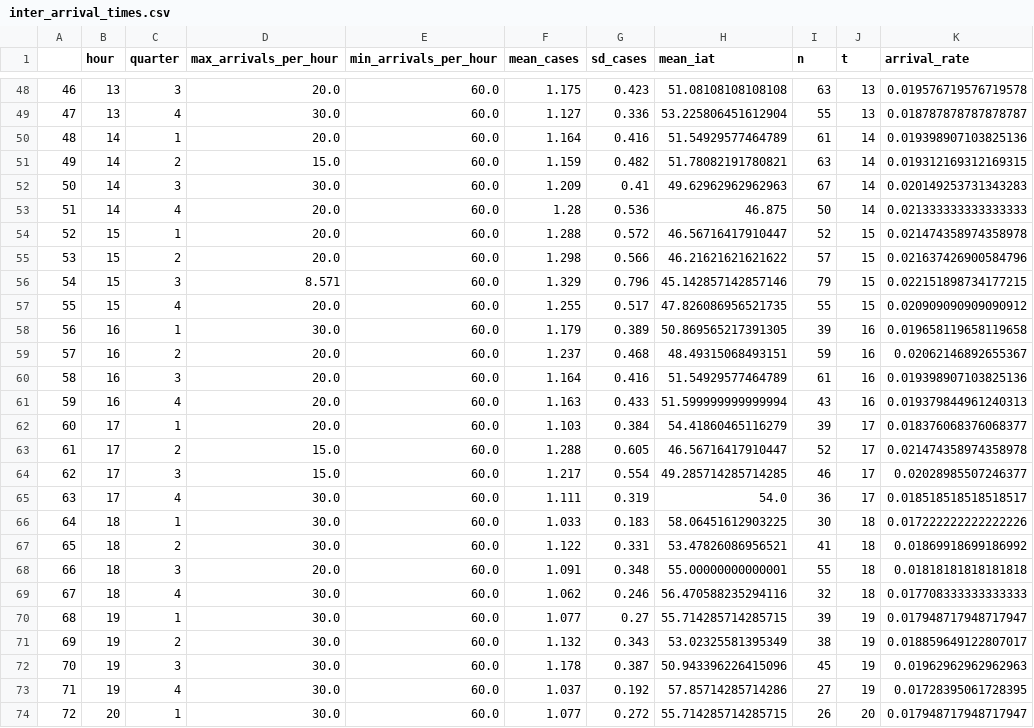
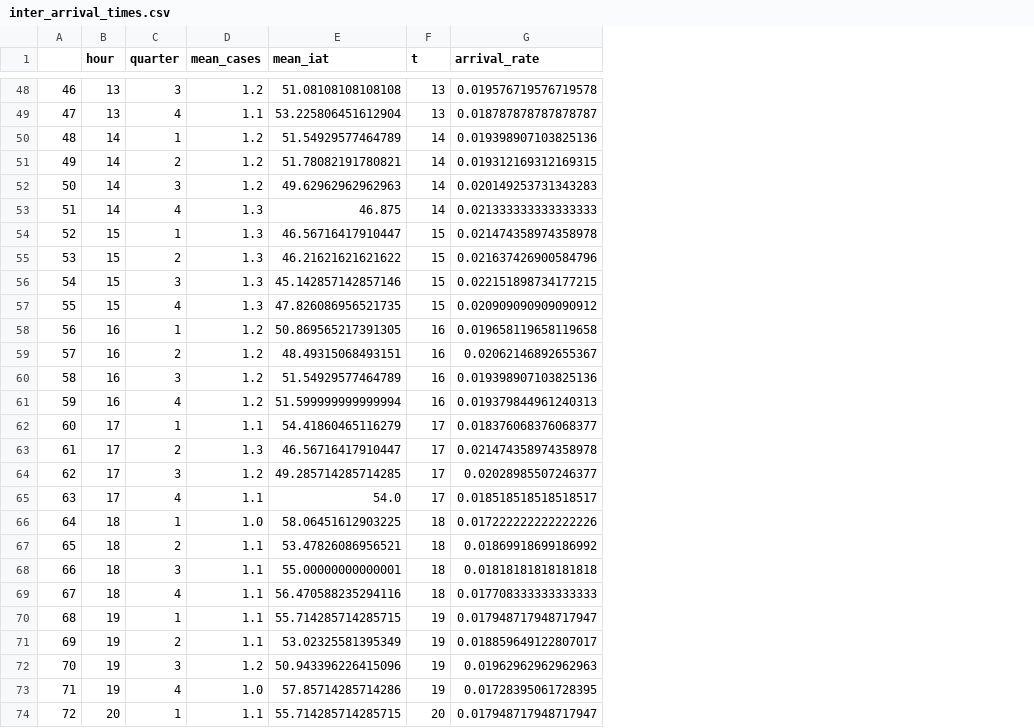
Before and after one commit to RichardPilbery/DAA_DES, a CSV file: distribution_data/inter_arrival_times.csv, drawn as a sheet; only a part is shown, gaps mark what is left out; removed rows and columns are numbered as before the commit, all else as after; the diff covers the shown part only; the diff names each change by its address in the sheet, - before the commit and + after, or states it on an @@ line.

```diff
--- a/distribution_data/inter_arrival_times.csv
+++ b/distribution_data/inter_arrival_times.csv
-column D (max_arrivals_per_hour), rows 48-74: 20.0 | 30.0 | 20.0 | 15.0 | 30.0 | 20.0 | 20.0 | 20.0 | 8.571 | 20.0 | 30.0 | 20.0 | 20.0 | 20.0 | 20.0 | 15.0 | 15.0 | 30.0 | 30.0 | 30.0 | 20.0 | 30.0 | 30.0 | 30.0 | 30.0 | 30.0 | 30.0
-column E (min_arrivals_per_hour), rows 48-74: all 60.0
-column G (sd_cases), rows 48-74: 0.423 | 0.336 | 0.416 | 0.482 | 0.41 | 0.536 | 0.572 | 0.566 | 0.796 | 0.517 | 0.389 | 0.468 | 0.416 | 0.433 | 0.384 | 0.605 | 0.554 | 0.319 | 0.183 | 0.331 | 0.348 | 0.246 | 0.27 | 0.343 | 0.387 | 0.192 | 0.272
-column I (n), rows 48-74: 63 | 55 | 61 | 63 | 67 | 50 | 52 | 57 | 79 | 55 | 39 | 59 | 61 | 43 | 39 | 52 | 46 | 36 | 30 | 41 | 55 | 32 | 39 | 38 | 45 | 27 | 26
-D48 (mean_cases): 1.175
+D48 (mean_cases): 1.2
-D49 (mean_cases): 1.127
+D49 (mean_cases): 1.1
-D50 (mean_cases): 1.164
+D50 (mean_cases): 1.2
-D51 (mean_cases): 1.159
+D51 (mean_cases): 1.2
-D52 (mean_cases): 1.209
+D52 (mean_cases): 1.2
-D53 (mean_cases): 1.28
+D53 (mean_cases): 1.3
-D54 (mean_cases): 1.288
+D54 (mean_cases): 1.3
-D55 (mean_cases): 1.298
+D55 (mean_cases): 1.3
-D56 (mean_cases): 1.329
+D56 (mean_cases): 1.3
-D57 (mean_cases): 1.255
+D57 (mean_cases): 1.3
-D58 (mean_cases): 1.179
+D58 (mean_cases): 1.2
-D59 (mean_cases): 1.237
+D59 (mean_cases): 1.2
-D60 (mean_cases): 1.164
+D60 (mean_cases): 1.2
-D61 (mean_cases): 1.163
+D61 (mean_cases): 1.2
-D62 (mean_cases): 1.103
+D62 (mean_cases): 1.1
-D63 (mean_cases): 1.288
+D63 (mean_cases): 1.3
-D64 (mean_cases): 1.217
+D64 (mean_cases): 1.2
-D65 (mean_cases): 1.111
+D65 (mean_cases): 1.1
-D66 (mean_cases): 1.033
+D66 (mean_cases): 1.0
-D67 (mean_cases): 1.122
+D67 (mean_cases): 1.1
-D68 (mean_cases): 1.091
+D68 (mean_cases): 1.1
-D69 (mean_cases): 1.062
+D69 (mean_cases): 1.1
-D70 (mean_cases): 1.077
+D70 (mean_cases): 1.1
-D71 (mean_cases): 1.132
+D71 (mean_cases): 1.1
-D72 (mean_cases): 1.178
+D72 (mean_cases): 1.2
-D73 (mean_cases): 1.037
+D73 (mean_cases): 1.0
-D74 (mean_cases): 1.077
+D74 (mean_cases): 1.1
```
Also changed, not shown: 39 edited cells elsewhere in this file, 9 other files.
